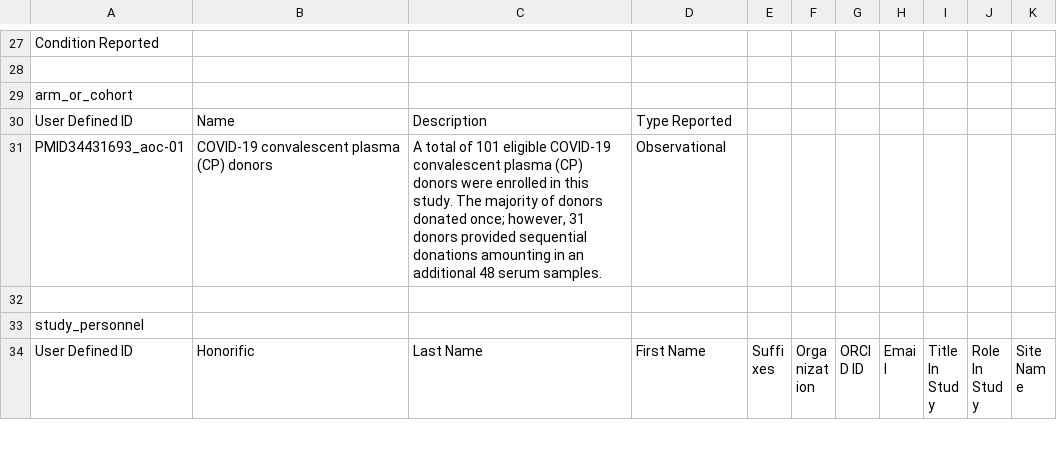
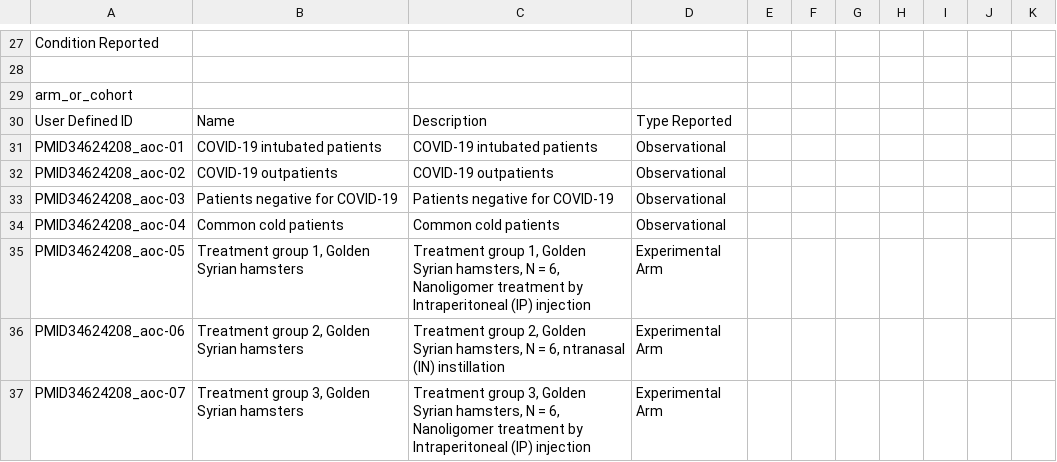
Before and after one commit to liualg/SeroNet, a CSV file: seronetTemplates/temp_mar6.csv, drawn as a sheet; only a part is shown, gaps mark what is left out; the shorter side is filled out with more unchanged rows; removed rows and columns are numbered as before the commit, all else as after; the diff covers the shown part only; the diff names each change by its address in the sheet, - before the commit and + after, or states it on an @@ line.

```diff
--- a/seronetTemplates/temp_mar6.csv
+++ b/seronetTemplates/temp_mar6.csv
-row 31: PMID34431693_aoc-01 | COVID-19 convalescent plasma (CP) donors | A total of 101 eligible COVID-19 convalescent plasma (CP) donors were enrolled in this study. The majority of donors donated once; however, 31 donors provided sequential donations amounting in an additional 48 serum samples. | Observational
+row 31: PMID34624208_aoc-01 | COVID-19 intubated patients | COVID-19 intubated patients | Observational
+row 32: PMID34624208_aoc-02 | COVID-19 outpatients | COVID-19 outpatients | Observational
+row 33: PMID34624208_aoc-03 | Patients negative for COVID-19 | Patients negative for COVID-19 | Observational
+row 34: PMID34624208_aoc-04 | Common cold patients | Common cold patients | Observational
+row 35: PMID34624208_aoc-05 | Treatment group 1, Golden Syrian hamsters | Treatment group 1, Golden Syrian hamsters, N = 6, Nanoligomer treatment by Intraperitoneal (IP) injection | Experimental Arm
+row 36: PMID34624208_aoc-06 | Treatment group 2, Golden Syrian hamsters | Treatment group 2, Golden Syrian hamsters, N = 6, ntranasal (IN) instillation | Experimental Arm
+row 37: PMID34624208_aoc-07 | Treatment group 3, Golden Syrian hamsters | Treatment group 3, Golden Syrian hamsters, N = 6, Nanoligomer treatment by Intraperitoneal (IP) injection | Experimental Arm
```
Also changed, not shown: 12 added rows, 5 removed rows and 8 edited cells elsewhere in this file, 3 other files.
